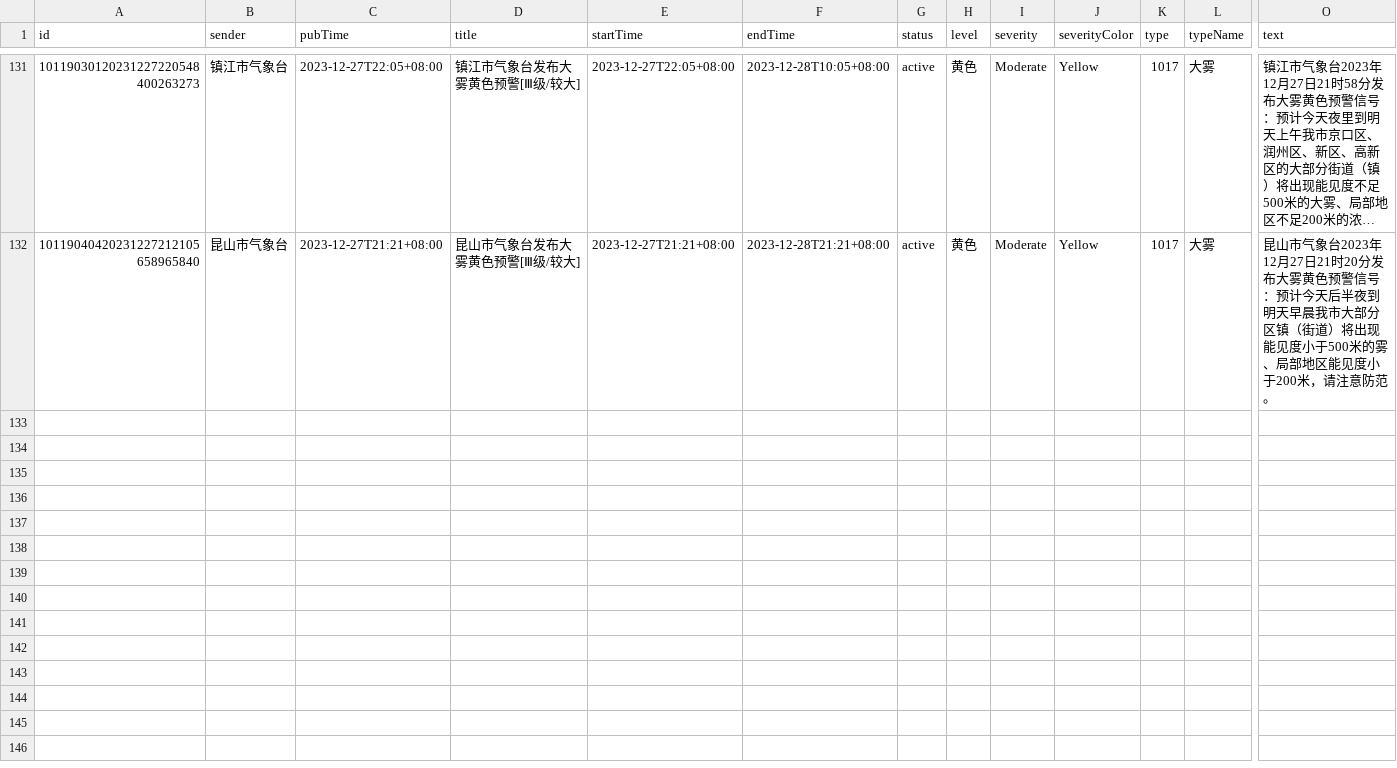
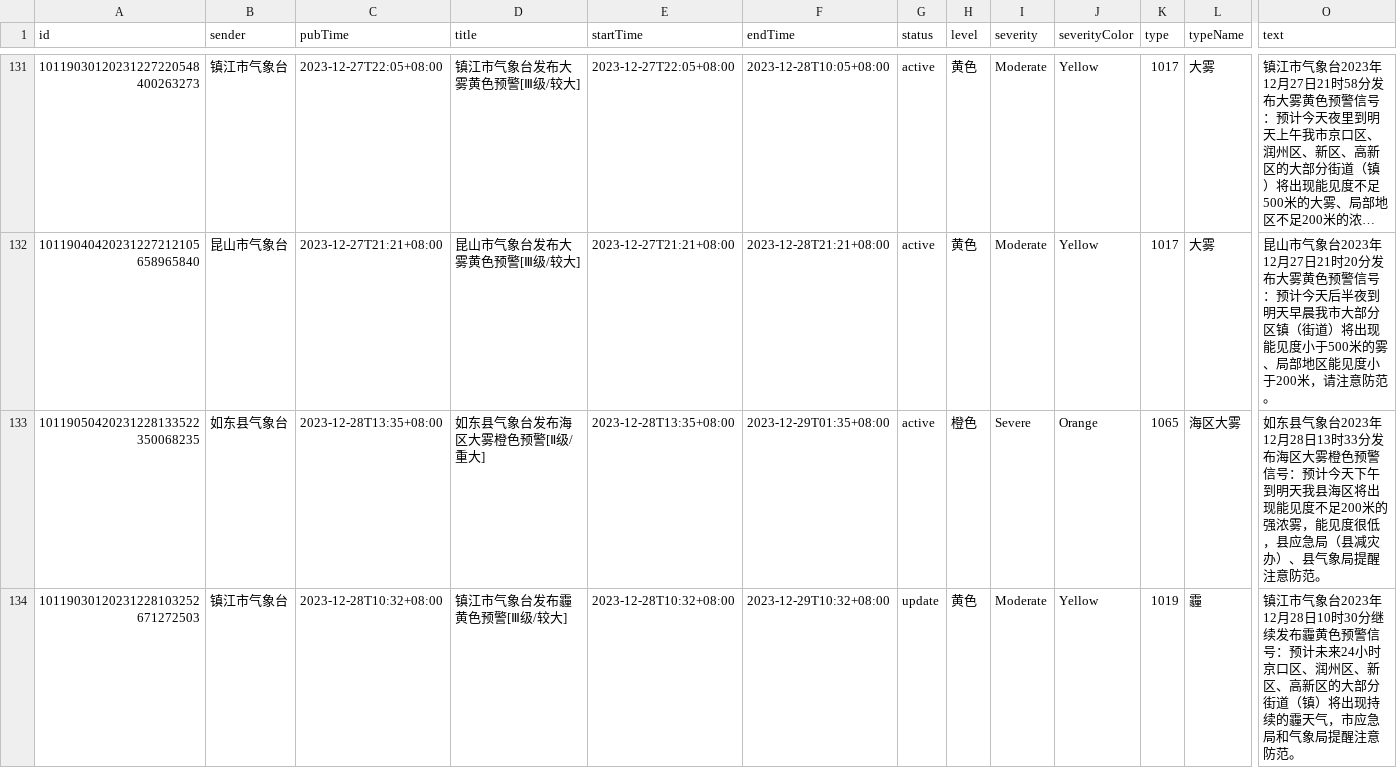
Before and after one commit to jinde98/weatherwarn, a CSV file: weather_report.csv, drawn as a sheet; only a part is shown, gaps mark what is left out; long unchanged cells end in …; rows hold the shown columns only; the diff covers the shown part only; the diff names each change by its address in the sheet, - before the commit and + after, or states it on an @@ line.

Commit message:
Update data

```diff
--- a/weather_report.csv
+++ b/weather_report.csv
+row 133: 10119050420231228133522350068235 | 如东县气象台 | 2023-12-28T13:35+08:00 | 如东县气象台发布海区大雾橙色预警[Ⅱ级/重大] | 2023-12-28T13:35+08:00 | 2023-12-29T01:35+08:00 | active | 橙色 | Severe | Orange | 1065 | 海区大雾 | 如东县气象台2023年12月28日13时33分发布海区大雾橙色预警信号：预计今天下午到明天我县海区将出现能见度不足200米的强浓雾，能见度很低，县应急局（县减灾办）、县气象局提醒注意防范。
+row 134: 10119030120231228103252671272503 | 镇江市气象台 | 2023-12-28T10:32+08:00 | 镇江市气象台发布霾黄色预警[Ⅲ级/较大] | 2023-12-28T10:32+08:00 | 2023-12-29T10:32+08:00 | update | 黄色 | Moderate | Yellow | 1019 | 霾 | 镇江市气象台2023年12月28日10时30分继续发布霾黄色预警信号：预计未来24小时京口区、润州区、新区、高新区的大部分街道（镇）将出现持续的霾天气，市应急局和气象局提醒注意防范。
```
Also changed, not shown: 3 added rows elsewhere in this file.
